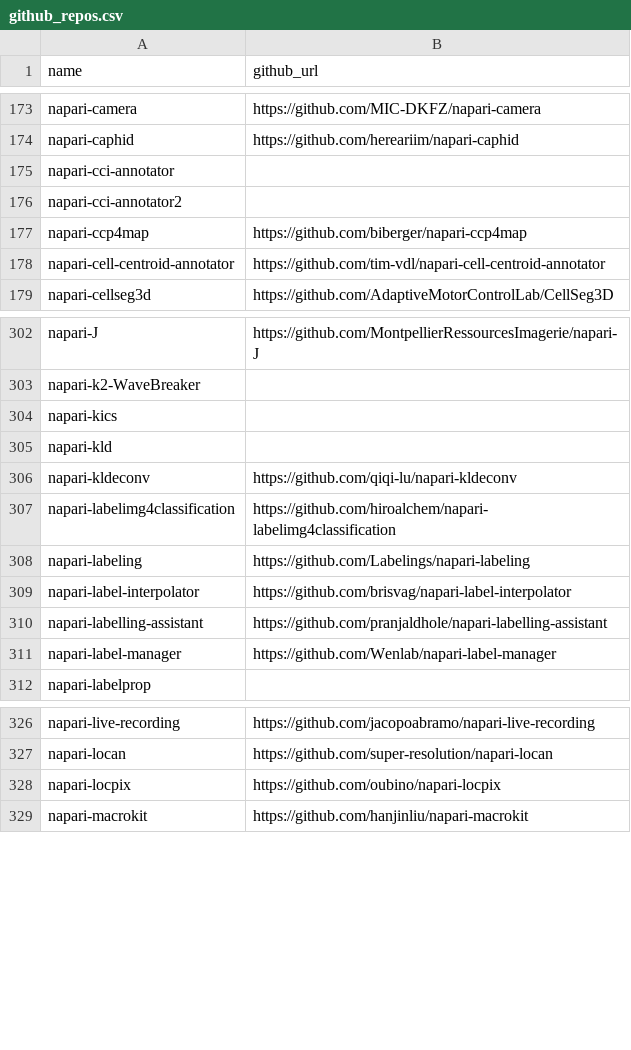
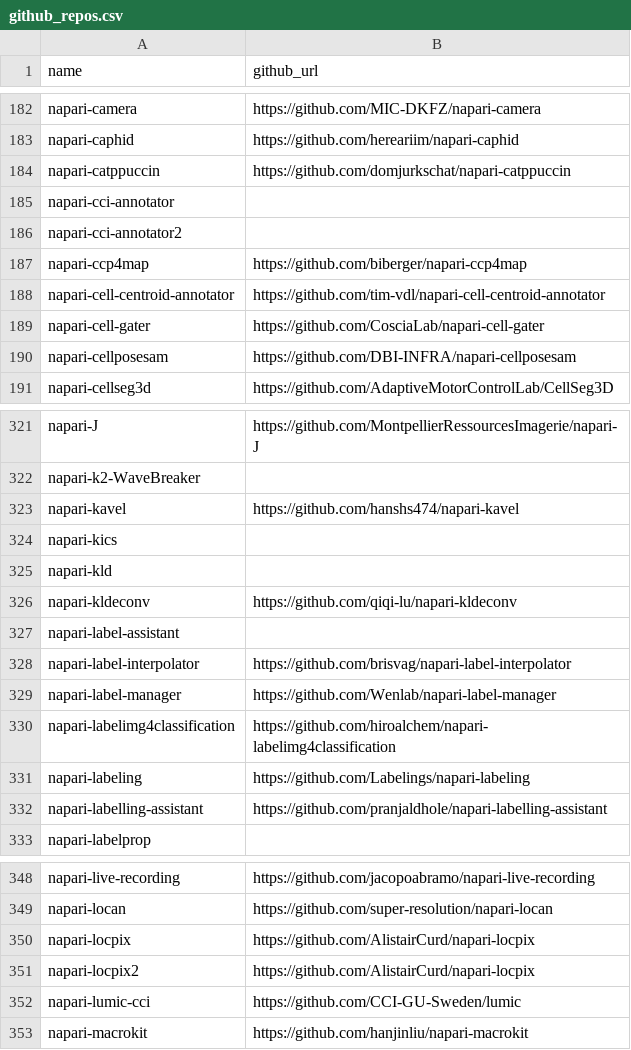
Before and after one commit to TimMonko/nps, a CSV file: data/github_repos.csv, drawn as a sheet; only a part is shown, gaps mark what is left out; the diff covers the shown part only.

```diff
--- a/data/github_repos.csv
+++ b/data/github_repos.csv
@@ -174,2 +183,3 @@ napari-camera,https://github.com/MIC-DKFZ/napari-camera
 napari-caphid,https://github.com/hereariim/napari-caphid
+napari-catppuccin,https://github.com/domjurkschat/napari-catppuccin
 napari-cci-annotator,
@@ -178,2 +188,4 @@ napari-ccp4map,https://github.com/biberger/napari-ccp4map
 napari-cell-centroid-annotator,https://github.com/tim-vdl/napari-cell-centroid-annotator
+napari-cell-gater,https://github.com/CosciaLab/napari-cell-gater
+napari-cellposesam,https://github.com/DBI-INFRA/napari-cellposesam
 napari-cellseg3d,https://github.com/AdaptiveMotorControlLab/CellSeg3D
@@ -303,2 +322,3 @@ napari-J,https://github.com/MontpellierRessourcesImagerie/napari-J
 napari-k2-WaveBreaker,
+napari-kavel,https://github.com/hanshs474/napari-kavel
 napari-kics,
@@ -306,7 +326,8 @@ napari-kld,
 napari-kldeconv,https://github.com/qiqi-lu/napari-kldeconv
+napari-label-assistant,
+napari-label-interpolator,https://github.com/brisvag/napari-label-interpolator
+napari-label-manager,https://github.com/Wenlab/napari-label-manager
 napari-labelimg4classification,https://github.com/hiroalchem/napari-labelimg4classification
 napari-labeling,https://github.com/Labelings/napari-labeling
-napari-label-interpolator,https://github.com/brisvag/napari-label-interpolator
 napari-labelling-assistant,https://github.com/pranjaldhole/napari-labelling-assistant
-napari-label-manager,https://github.com/Wenlab/napari-label-manager
 napari-labelprop,
@@ -327,3 +349,5 @@ napari-live-recording,https://github.com/jacopoabramo/napari-live-recording
 napari-locan,https://github.com/super-resolution/napari-locan
-napari-locpix,https://github.com/oubino/napari-locpix
+napari-locpix,https://github.com/AlistairCurd/napari-locpix
+napari-locpix2,https://github.com/AlistairCurd/napari-locpix
+napari-lumic-cci,https://github.com/CCI-GU-Sweden/lumic
 napari-macrokit,https://github.com/hanjinliu/napari-macrokit
```
Also changed, not shown: 45 added rows, 2 removed rows, 26 moved rows and 2 edited cells elsewhere in this file, data/metrics/cumulative_plugin_dev_ratio.csv, data/plugin_contributors.csv, 41 other files.
